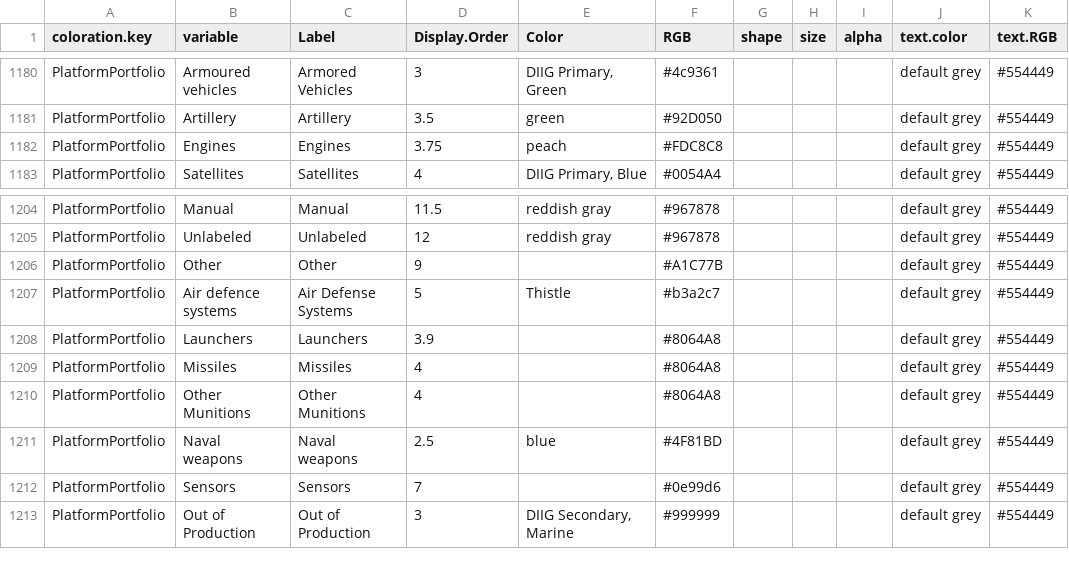
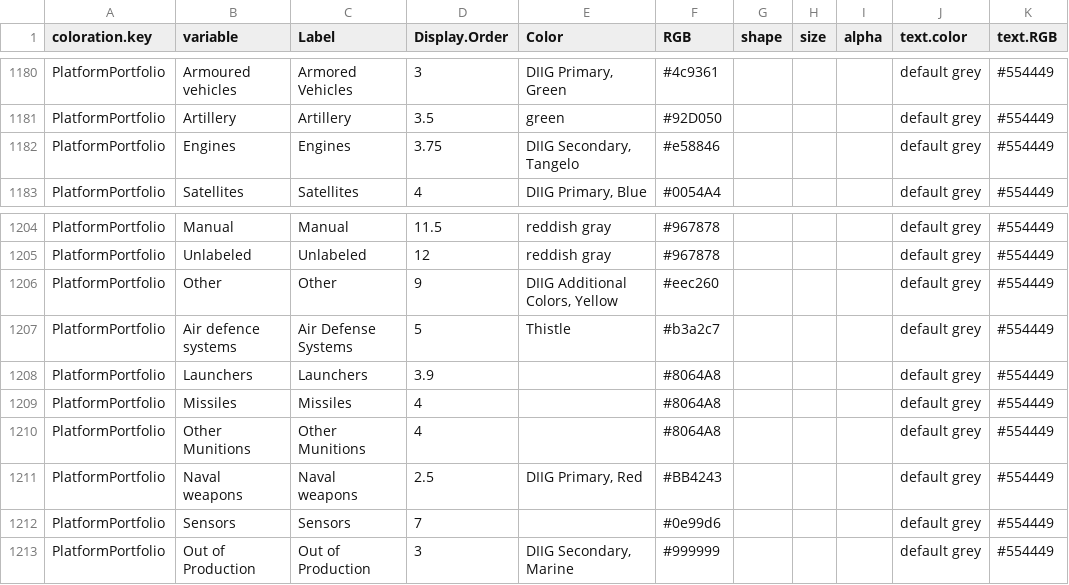
Before and after one commit to CSISdefense/Lookup-Tables, a CSV file: style/Lookup_Coloration.csv, drawn as a sheet; only a part is shown, gaps mark what is left out; the diff names each change by its address in the sheet, - before the commit and + after, or states it on an @@ line.

Commit message:
Fiddling with SIPRI colors.

```diff
--- a/style/Lookup_Coloration.csv
+++ b/style/Lookup_Coloration.csv
-E1182 (Color): peach
+E1182 (Color): DIIG Secondary, Tangelo
-F1182 (RGB): #FDC8C8
+F1182 (RGB): #e58846
-E1206 (Color): (empty)
+E1206 (Color): DIIG Additional Colors, Yellow
-F1206 (RGB): #A1C77B
+F1206 (RGB): #eec260
-E1211 (Color): blue
+E1211 (Color): DIIG Primary, Red
-F1211 (RGB): #4F81BD
+F1211 (RGB): #BB4243
```
